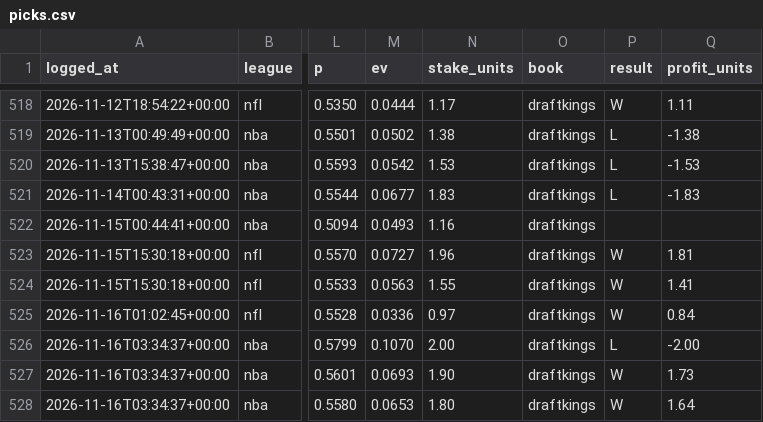
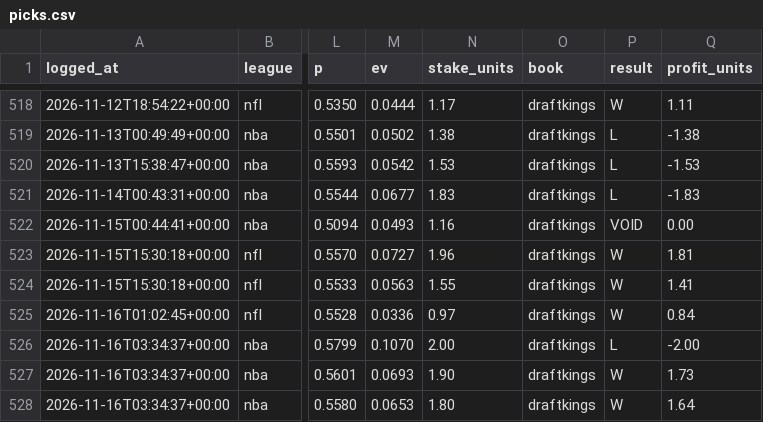
Before and after one commit to gmoneydakota/my-city, a CSV file: bets/history/picks.csv, drawn as a sheet; only a part is shown, gaps mark what is left out; the diff names each change by its address in the sheet, - before the commit and + after, or states it on an @@ line.

```diff
--- a/bets/history/picks.csv
+++ b/bets/history/picks.csv
-P522 (result): (empty)
+P522 (result): VOID
-Q522 (profit_units): (empty)
+Q522 (profit_units): 0.00
```
Also changed, not shown: bets/reports/2026-11-20_nfl_all_prices.csv, bets/reports/2026-11-20_nfl_projections.csv, 11 other files.
